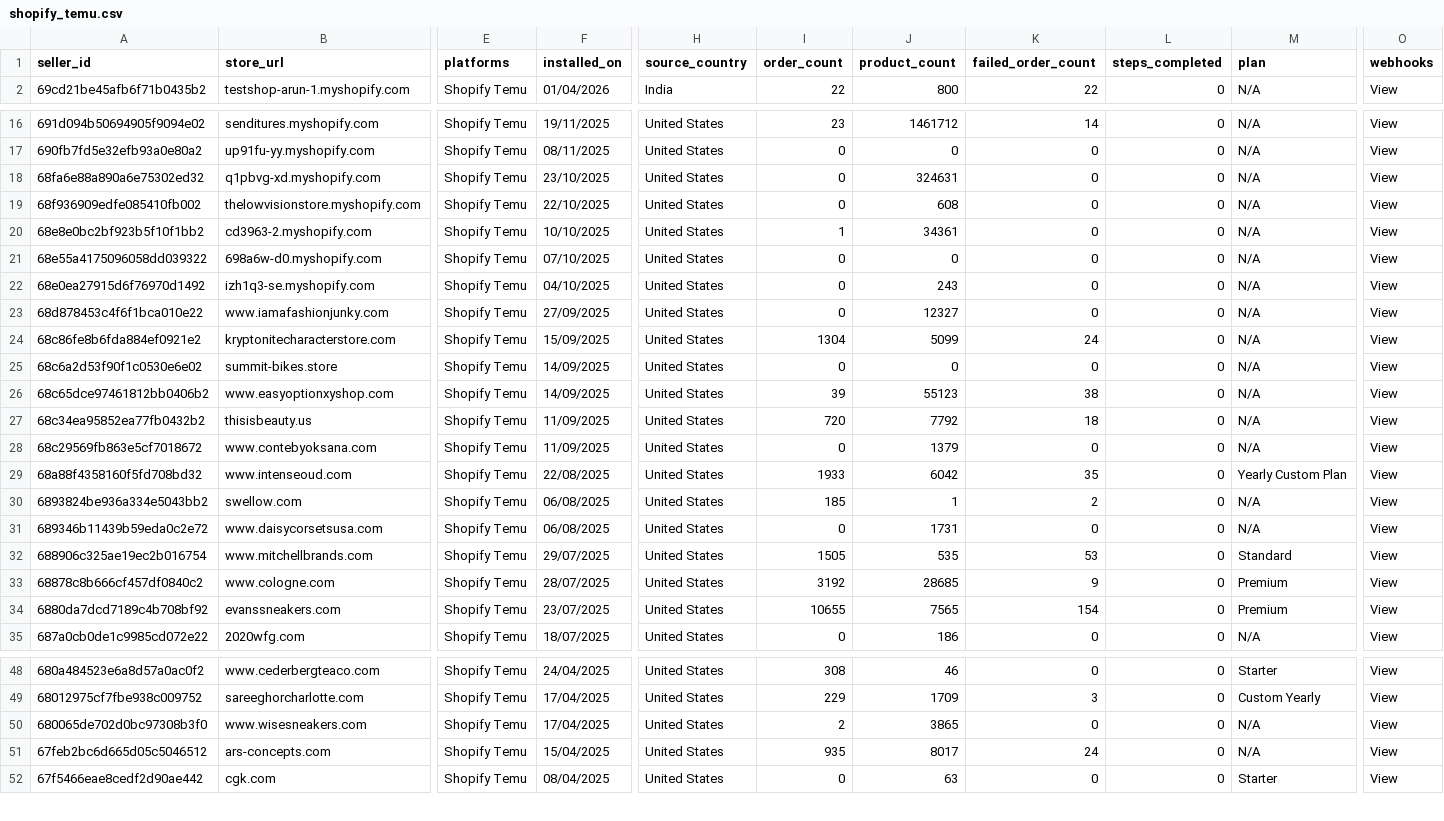
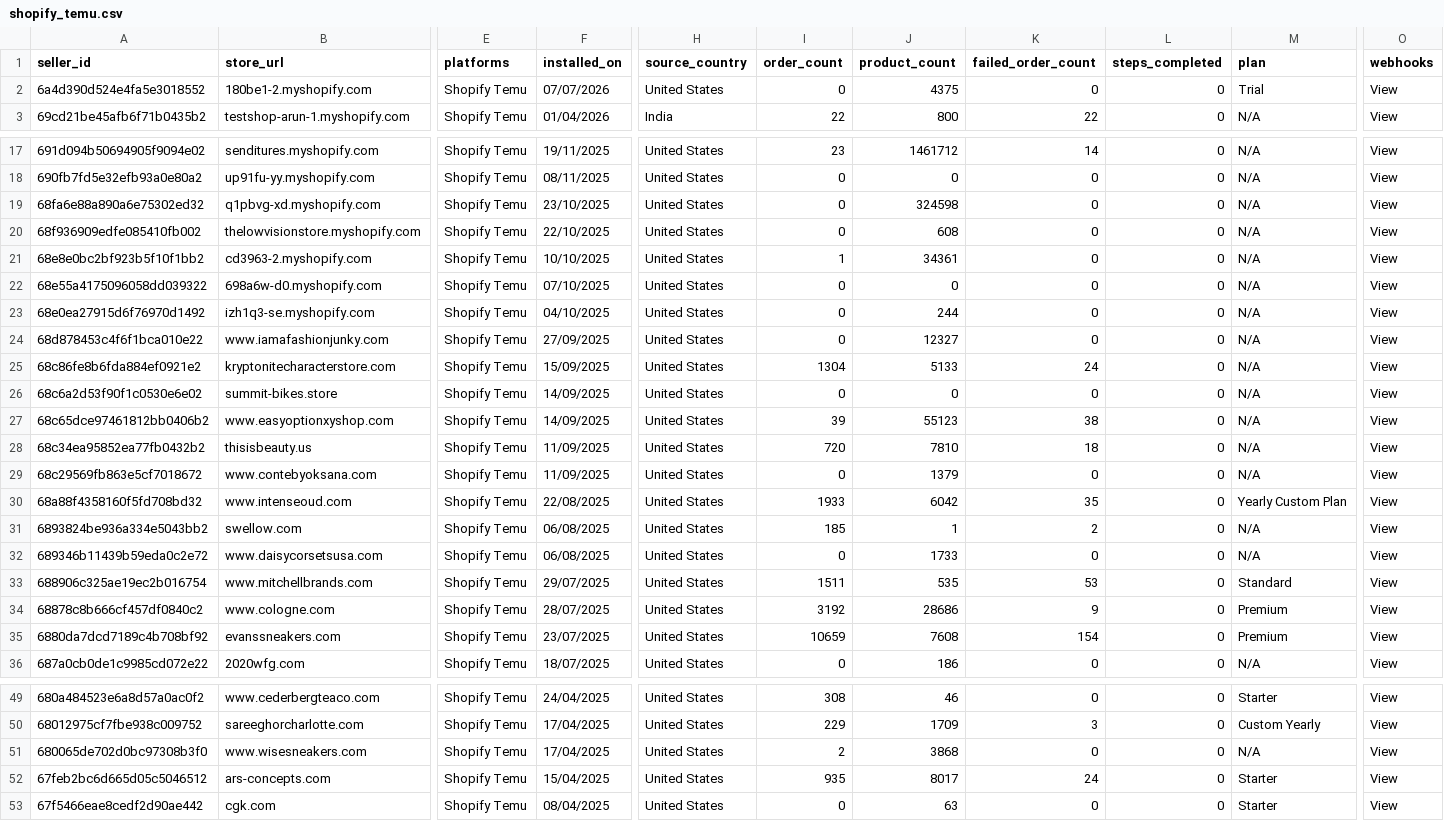
Before and after one commit to hsrivastava-ced/chap-seller-tracker, a CSV file: results/latest/shopify_temu.csv, drawn as a sheet; only a part is shown, gaps mark what is left out; addresses are those after the commit; rows hold the shown columns only; the diff covers the shown part only; the diff names each change by its address in the sheet, - before the commit and + after, or states it on an @@ line.

```diff
--- a/results/latest/shopify_temu.csv
+++ b/results/latest/shopify_temu.csv
+row 2: 6a4d390d524e4fa5e3018552 | 180be1-2.myshopify.com | Shopify Temu | 07/07/2026 | United States | 0 | 4375 | 0 | 0 | Trial | View
-J19 (product_count): 324631
+J19 (product_count): 324598
-J23 (product_count): 243
+J23 (product_count): 244
-J25 (product_count): 5099
+J25 (product_count): 5133
-J28 (product_count): 7792
+J28 (product_count): 7810
-J32 (product_count): 1731
+J32 (product_count): 1733
-I33 (order_count): 1505
+I33 (order_count): 1511
-J34 (product_count): 28685
+J34 (product_count): 28686
-I35 (order_count): 10655
+I35 (order_count): 10659
-J35 (product_count): 7565
+J35 (product_count): 7608
-J51 (product_count): 3865
+J51 (product_count): 3868
-M52 (plan): N/A
+M52 (plan): Starter
```
Also changed, not shown: 10 edited cells elsewhere in this file, results/latest/michael.csv, results/latest/shopify_gearexchange.csv, 18 other files.
